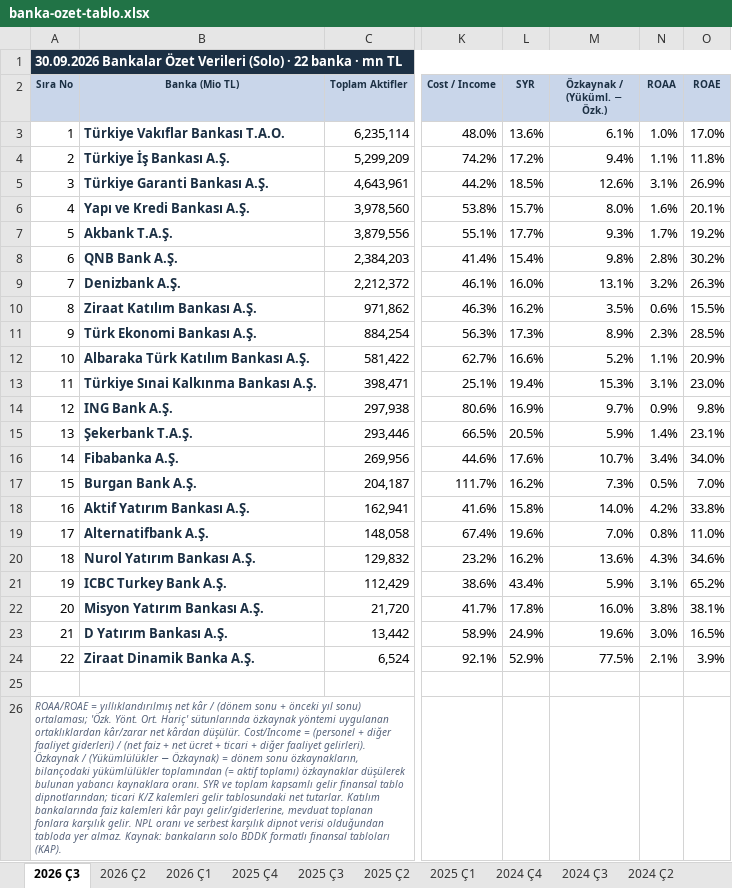
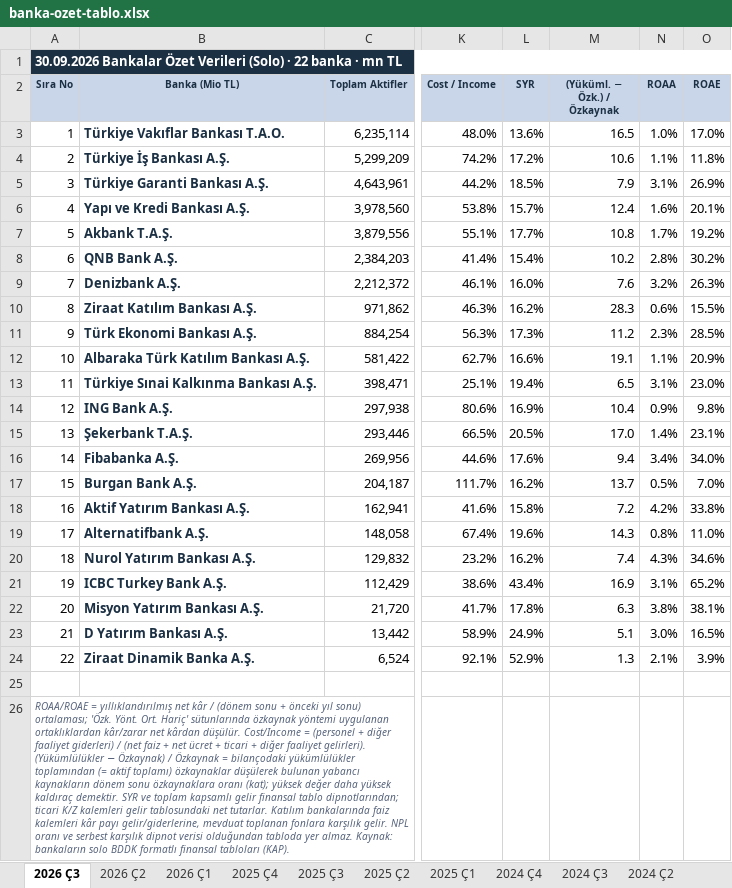
Before and after one commit to sabacanli/ekonomik-veriler-dashboard, an Excel workbook: site/data/banka-ozet-tablo.xlsx, sheet 2026 Ç3, drawn as a sheet; only a part is shown, gaps mark what is left out; values as stored, in another font and other column widths than the file's, no borders; the diff names each change by its address in the sheet, - before the commit and + after, or states it on an @@ line.

```diff
--- a/site/data/banka-ozet-tablo.xlsx (sheet 2026 Ç3)
+++ b/site/data/banka-ozet-tablo.xlsx (sheet 2026 Ç3)
-M2: Özkaynak / (Yüküml. − Özk.)
+M2: (Yüküml. − Özk.) / Özkaynak
-M3 ((Yüküml. − Özk.) / Özkaynak): 6.1%
+M3 ((Yüküml. − Özk.) / Özkaynak): 16.5
-M4 ((Yüküml. − Özk.) / Özkaynak): 9.4%
+M4 ((Yüküml. − Özk.) / Özkaynak): 10.6
-M5 ((Yüküml. − Özk.) / Özkaynak): 12.6%
+M5 ((Yüküml. − Özk.) / Özkaynak): 7.9
-M6 ((Yüküml. − Özk.) / Özkaynak): 8.0%
+M6 ((Yüküml. − Özk.) / Özkaynak): 12.4
-M7 ((Yüküml. − Özk.) / Özkaynak): 9.3%
+M7 ((Yüküml. − Özk.) / Özkaynak): 10.8
-M8 ((Yüküml. − Özk.) / Özkaynak): 9.8%
+M8 ((Yüküml. − Özk.) / Özkaynak): 10.2
-M9 ((Yüküml. − Özk.) / Özkaynak): 13.1%
+M9 ((Yüküml. − Özk.) / Özkaynak): 7.6
-M10 ((Yüküml. − Özk.) / Özkaynak): 3.5%
+M10 ((Yüküml. − Özk.) / Özkaynak): 28.3
-M11 ((Yüküml. − Özk.) / Özkaynak): 8.9%
+M11 ((Yüküml. − Özk.) / Özkaynak): 11.2
-M12 ((Yüküml. − Özk.) / Özkaynak): 5.2%
+M12 ((Yüküml. − Özk.) / Özkaynak): 19.1
-M13 ((Yüküml. − Özk.) / Özkaynak): 15.3%
+M13 ((Yüküml. − Özk.) / Özkaynak): 6.5
-M14 ((Yüküml. − Özk.) / Özkaynak): 9.7%
+M14 ((Yüküml. − Özk.) / Özkaynak): 10.4
-M15 ((Yüküml. − Özk.) / Özkaynak): 5.9%
+M15 ((Yüküml. − Özk.) / Özkaynak): 17.0
-M16 ((Yüküml. − Özk.) / Özkaynak): 10.7%
+M16 ((Yüküml. − Özk.) / Özkaynak): 9.4
-M17 ((Yüküml. − Özk.) / Özkaynak): 7.3%
+M17 ((Yüküml. − Özk.) / Özkaynak): 13.7
-M18 ((Yüküml. − Özk.) / Özkaynak): 14.0%
+M18 ((Yüküml. − Özk.) / Özkaynak): 7.2
-M19 ((Yüküml. − Özk.) / Özkaynak): 7.0%
+M19 ((Yüküml. − Özk.) / Özkaynak): 14.3
-M20 ((Yüküml. − Özk.) / Özkaynak): 13.6%
+M20 ((Yüküml. − Özk.) / Özkaynak): 7.4
-M21 ((Yüküml. − Özk.) / Özkaynak): 5.9%
+M21 ((Yüküml. − Özk.) / Özkaynak): 16.9
-M22 ((Yüküml. − Özk.) / Özkaynak): 16.0%
+M22 ((Yüküml. − Özk.) / Özkaynak): 6.3
-M23 ((Yüküml. − Özk.) / Özkaynak): 19.6%
+M23 ((Yüküml. − Özk.) / Özkaynak): 5.1
-M24 ((Yüküml. − Özk.) / Özkaynak): 77.5%
+M24 ((Yüküml. − Özk.) / Özkaynak): 1.3
-A26 (Sıra No): …faaliyet gelirleri). Özkaynak / (Yükümlülükler − Özkaynak) = dönem sonu özkaynakların, bilançodaki yükümlülükler toplamından (= aktif toplamı) özkaynaklar düşülerek bulunan yabancı kaynaklara oranı. SYR ve…
+A26 (Sıra No): …faaliyet gelirleri). (Yükümlülükler − Özkaynak) / Özkaynak = bilançodaki yükümlülükler toplamından (= aktif toplamı) özkaynaklar düşülerek bulunan yabancı kaynakların dönem sonu özkaynaklara oranı (kat); yüksek değer daha yüksek kaldıraç demektir. SYR ve…
```
Also changed, not shown: sheet 2022 Ç1, sheet 2022 Ç3, sheet 2023 Ç3, sheet 2022 Ç4, sheet 2022 Ç2, sheet 2023 Ç1, 12 more sheets, site/data/banka-mdc-kirilimi.xlsx, 6 other files.
